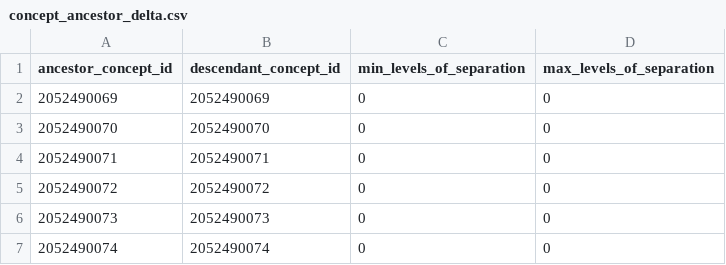
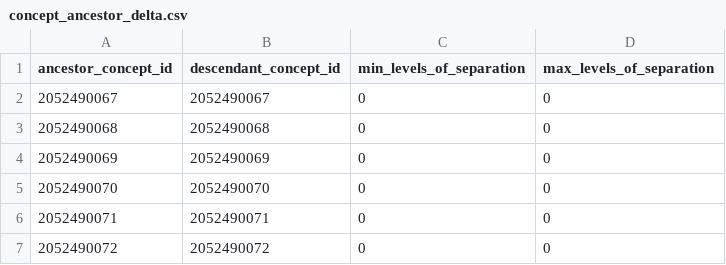
Before and after one commit to OHDSI/CustomVocabularyBuilder, a CSV file: legacy/GIS/Ontology/concept_ancestor_delta.csv, drawn as a sheet; only a part is shown; the shorter side is filled out with more unchanged rows.

```diff
--- a/legacy/GIS/Ontology/concept_ancestor_delta.csv
+++ b/legacy/GIS/Ontology/concept_ancestor_delta.csv
@@ -1,2 +1,4 @@
 ancestor_concept_id,descendant_concept_id,min_levels_of_separation,max_levels_of_separation
+2052490067,2052490067,0,0
+2052490068,2052490068,0,0
 2052490069,2052490069,0,0
```
